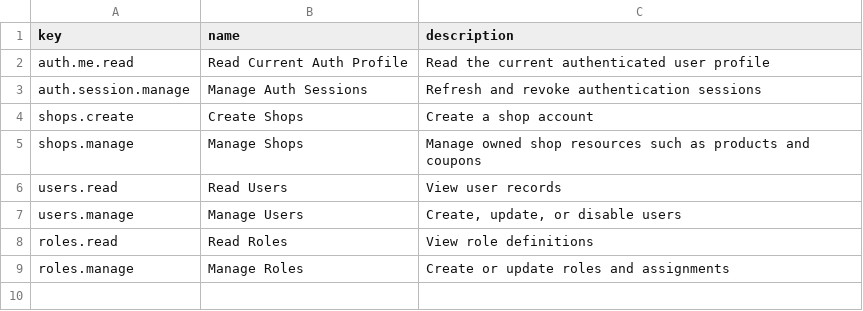
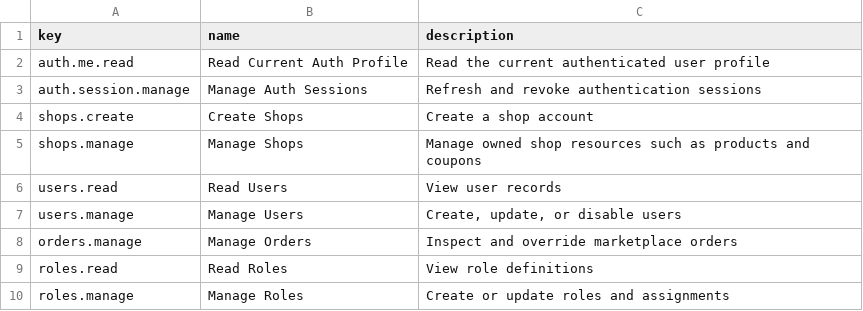
Before and after one commit to dauphaihau-arc/api, a TSV file: seed-data/auth-permissions.tsv, drawn as a sheet; the diff names each change by its address in the sheet, - before the commit and + after, or states it on an @@ line.

Commit message:
feat(order): add admin, shop, and buyer order management

```diff
--- a/seed-data/auth-permissions.tsv
+++ b/seed-data/auth-permissions.tsv
+row 8: orders.manage | Manage Orders | Inspect and override marketplace orders
```
Also changed, not shown: seed-data/auth-role-permissions.tsv, 52 other files.
